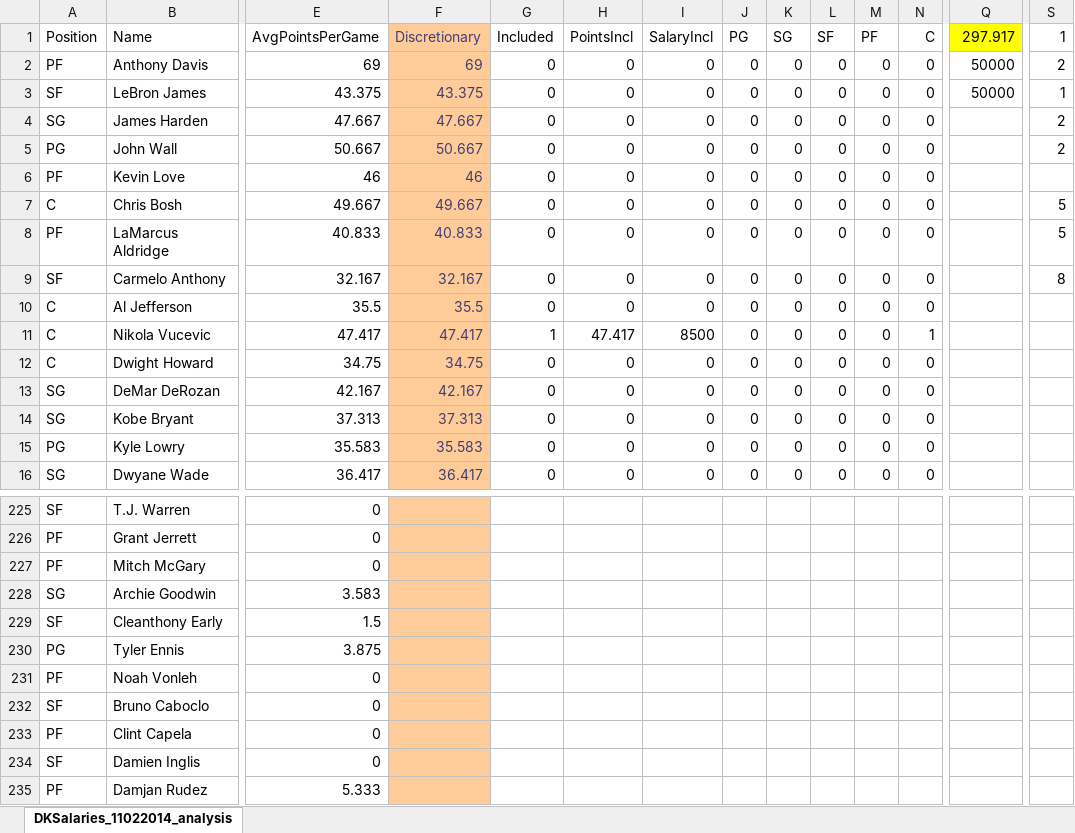
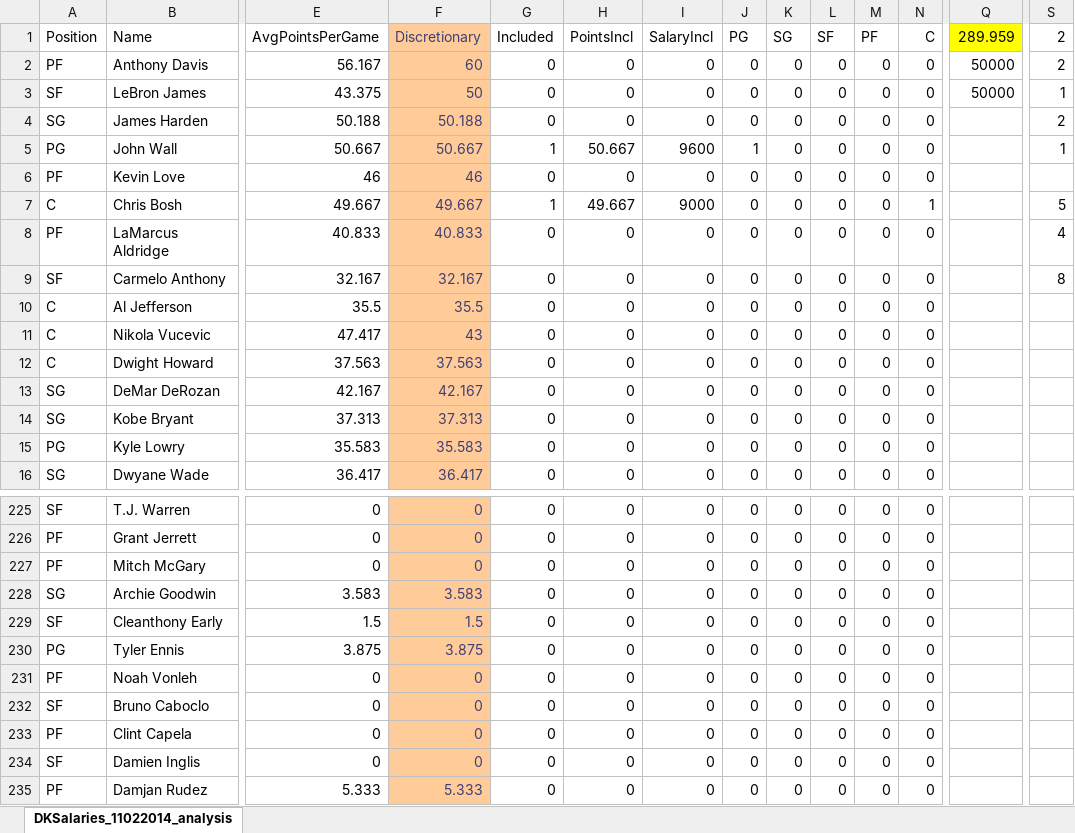
Before and after one commit to bksim/bball, an Excel workbook: DKSalaries_11042014_optimization.xlsx, sheet DKSalaries_11022014_analysis, drawn as a sheet; only a part is shown, gaps mark what is left out; values as stored, in another font and other column widths than the file's, no borders; conditional formats not drawn; the diff covers the shown part only; the diff names each change by its address in the sheet, - before the commit and + after, or states it on an @@ line.

```diff
--- a/DKSalaries_11042014_optimization.xlsx (sheet DKSalaries_11022014_analysis)
+++ b/DKSalaries_11042014_optimization.xlsx (sheet DKSalaries_11022014_analysis)
-Q1: 297.917
+Q1: 289.959
-S1: 1
+S1: 2
-E2 (AvgPointsPerGame): 69
+E2 (AvgPointsPerGame): 56.167
-F2 (Discretionary): 69
+F2 (Discretionary): 60
-F3 (Discretionary): 43.375
+F3 (Discretionary): 50
-E4 (AvgPointsPerGame): 47.667
+E4 (AvgPointsPerGame): 50.188
-F4 (Discretionary): 47.667
+F4 (Discretionary): 50.188
-G5 (Included): 0
+G5 (Included): 1
-H5 (PointsIncl): 0
+H5 (PointsIncl): 50.667
-I5 (SalaryIncl): 0
+I5 (SalaryIncl): 9600
-J5 (PG): 0
+J5 (PG): 1
-S5 (2): 2
+S5 (2): 1
-G7 (Included): 0
+G7 (Included): 1
-H7 (PointsIncl): 0
+H7 (PointsIncl): 49.667
-I7 (SalaryIncl): 0
+I7 (SalaryIncl): 9000
-N7 (C): 0
+N7 (C): 1
-S8 (2): 5
+S8 (2): 4
-F11 (Discretionary): 47.417
+F11 (Discretionary): 43
-G11 (Included): 1
+G11 (Included): 0
-H11 (PointsIncl): 47.417
+H11 (PointsIncl): 0
-I11 (SalaryIncl): 8500
+I11 (SalaryIncl): 0
-N11 (C): 1
+N11 (C): 0
-E12 (AvgPointsPerGame): 34.75
+E12 (AvgPointsPerGame): 37.563
-F12 (Discretionary): 34.75
+F12 (Discretionary): 37.563
-F225:F227 (Discretionary): (empty)
+F225:F227 (Discretionary): 0
-G225:G235 (Included): (empty)
+G225:G235 (Included): 0
-H225:H235 (PointsIncl): (empty)
+H225:H235 (PointsIncl): 0
-I225:I235 (SalaryIncl): (empty)
+I225:I235 (SalaryIncl): 0
-J225:J235 (PG): (empty)
+J225:J235 (PG): 0
-K225:K235 (SG): (empty)
+K225:K235 (SG): 0
-L225:L235 (SF): (empty)
+L225:L235 (SF): 0
-M225:M235 (PF): (empty)
+M225:M235 (PF): 0
-N225:N235 (C): (empty)
+N225:N235 (C): 0
-F228 (Discretionary): (empty)
+F228 (Discretionary): 3.583
-F229 (Discretionary): (empty)
+F229 (Discretionary): 1.5
-F230 (Discretionary): (empty)
+F230 (Discretionary): 3.875
-F231:F234 (Discretionary): (empty)
+F231:F234 (Discretionary): 0
-F235 (Discretionary): (empty)
+F235 (Discretionary): 5.333
```
Also changed, not shown: 521 edited cells elsewhere in this sheet, DKSalaries_11052014_optimization.xlsx, 4 other files.
